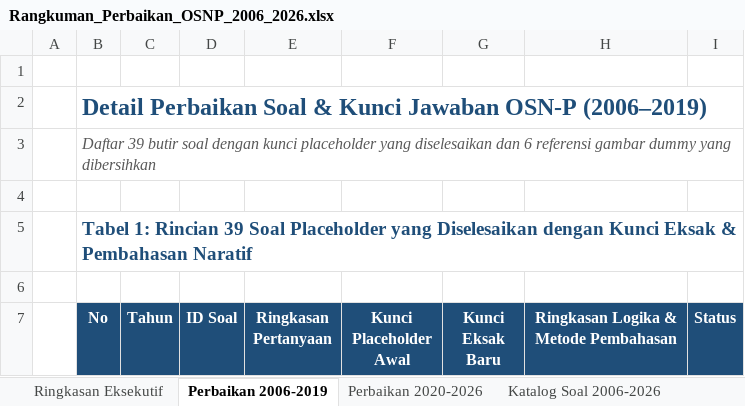
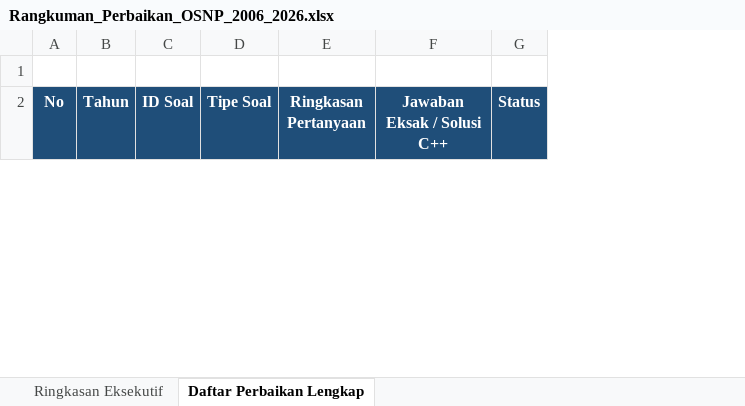
Before and after one commit to PTI-A-PROJECT/data-analytics, an Excel workbook: soal/Provinsi/Rangkuman_Perbaikan_OSNP_2006_2026.xlsx, sheet Daftar Perbaikan Lengkap, drawn as a sheet; only a part is shown; values as stored, in another font and other column widths than the file's, no borders; removed rows and columns are numbered as before the commit, all else as after; the diff covers the shown part only; the diff names each change by its address in the sheet, - before the commit and + after, or states it on an @@ line.

Commit message:
fix(soal): replace all clue/placeholder answers with exact numerical answers and complete C++ source codes across OSN-P 2006-2026

```diff
--- a/soal/Provinsi/Rangkuman_Perbaikan_OSNP_2006_2026.xlsx (sheet Daftar Perbaikan Lengkap)
+++ b/soal/Provinsi/Rangkuman_Perbaikan_OSNP_2006_2026.xlsx (sheet Daftar Perbaikan Lengkap)
-sheet tab: Perbaikan 2006-2019
+sheet tab: Daftar Perbaikan Lengkap
-sheet tab: Perbaikan 2020-2026
-sheet tab: Katalog Soal 2006-2026
-column A, empty
+column D (Tipe Soal), empty
-column F (Kunci Placeholder Awal), empty
-column G (Kunci Eksak Baru), empty
-column H, row 7: Ringkasan Logika & Metode Pembahasan
+column F (Jawaban Eksak / Solusi C++), empty
-row 1: (empty)
-row 2:  | Detail Perbaikan Soal & Kunci Jawaban OSN-P (2006–2019)
-row 3:  | Daftar 39 butir soal dengan kunci placeholder yang diselesaikan dan 6 referensi gambar dummy yang dibersihkan
-row 4: (empty)
-row 5:  | Tabel 1: Rincian 39 Soal Placeholder yang Diselesaikan dengan Kunci Eksak & Pembahasan Naratif
```
Also changed, not shown: other rows of this sheet, sheet Ringkasan Eksekutif, 14 other files.
